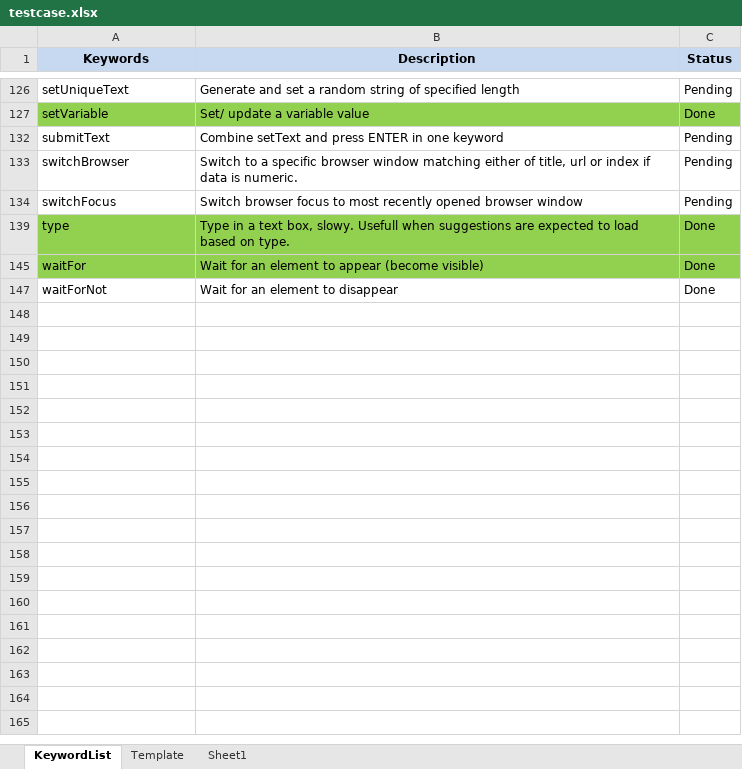
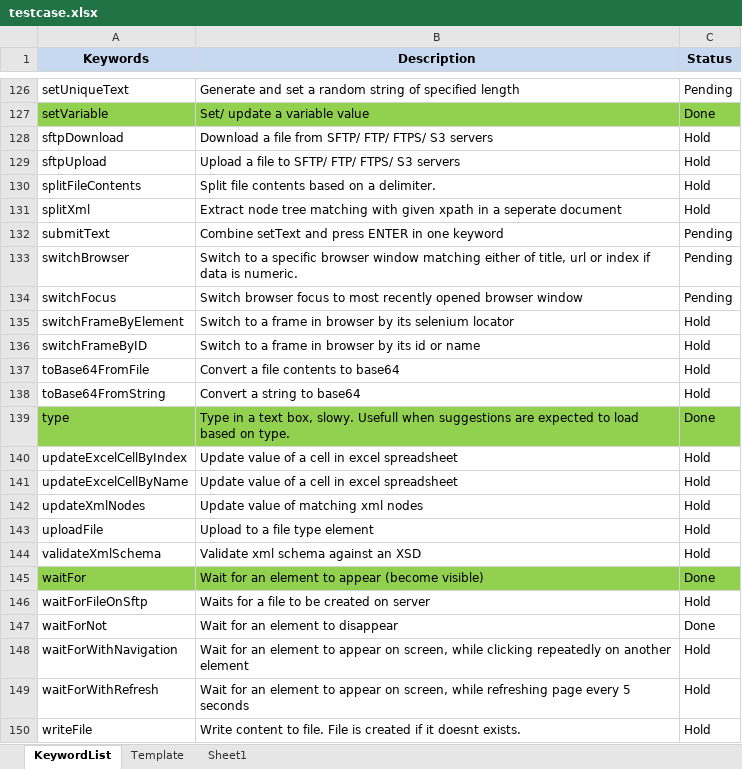
Before and after one commit to iamgauravkhanna/automation-repository-java, an Excel workbook: Raftaar/assets/testcase.xlsx, sheet KeywordList, drawn as a sheet; only a part is shown, gaps mark what is left out; values as stored, in another font and other column widths than the file's, no borders; the diff covers the shown part only; the diff names each change by its address in the sheet, - before the commit and + after, or states it on an @@ line.

```diff
--- a/Raftaar/assets/testcase.xlsx (sheet KeywordList)
+++ b/Raftaar/assets/testcase.xlsx (sheet KeywordList)
@@ row 128 unhidden: sftpDownload | Download a file from SFTP/ FTP/ FTPS/ S3 servers | Hold @@
@@ row 129 unhidden: sftpUpload | Upload a file to SFTP/ FTP/ FTPS/ S3 servers | Hold @@
@@ row 130 unhidden: splitFileContents | Split file contents based on a delimiter. | Hold @@
@@ row 131 unhidden: splitXml | Extract node tree matching with given xpath in a seperate document | Hold @@
@@ row 135 unhidden: switchFrameByElement | Switch to a frame in browser by its selenium locator | Hold @@
@@ row 136 unhidden: switchFrameByID | Switch to a frame in browser by its id or name | Hold @@
@@ row 137 unhidden: toBase64FromFile | Convert a file contents to base64 | Hold @@
@@ row 138 unhidden: toBase64FromString | Convert a string to base64 | Hold @@
@@ row 140 unhidden: updateExcelCellByIndex | Update value of a cell in excel spreadsheet | Hold @@
@@ row 141 unhidden: updateExcelCellByName | Update value of a cell in excel spreadsheet | Hold @@
@@ row 142 unhidden: updateXmlNodes | Update value of matching xml nodes | Hold @@
@@ row 143 unhidden: uploadFile | Upload to a file type element | Hold @@
@@ row 144 unhidden: validateXmlSchema | Validate xml schema against an XSD | Hold @@
@@ row 146 unhidden: waitForFileOnSftp | Waits for a file to be created on server | Hold @@
@@ row 148 unhidden: waitForWithNavigation | Wait for an element to appear on screen, while clicking repeatedly on another element | Hold @@
@@ row 149 unhidden: waitForWithRefresh | Wait for an element to appear on screen, while refreshing page every 5 seconds | Hold @@
@@ row 150 unhidden: writeFile | Write content to file. File is created if it doesnt exists. | Hold @@
```
Also changed, not shown: 1 added row and 70 hidden or unhidden rows elsewhere in this sheet, sheet Sheet1, hidden cells.
